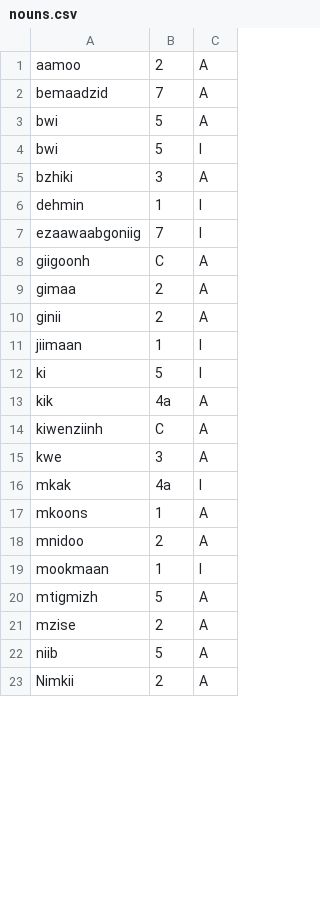
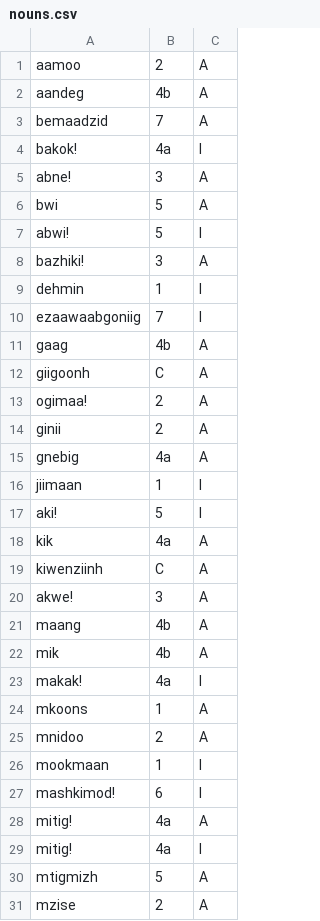
Before and after one commit to jpmontano/nishanimate, a CSV file: morph/nouns.csv, drawn as a sheet; only a part is shown; the shorter side is filled out with more unchanged rows; the diff covers the shown part only.

```diff
--- a/morph/nouns.csv
+++ b/morph/nouns.csv
@@ -1,17 +1,24 @@
 aamoo,2,A
+aandeg,4b,A
 bemaadzid,7,A
+bakok!,4a,I
+abne!,3,A
 bwi,5,A
-bwi,5,I
-bzhiki,3,A
+abwi!,5,I
+bazhiki!,3,A
 dehmin,1,I
 ezaawaabgoniig,7,I
+gaag,4b,A
 giigoonh,C,A
-gimaa,2,A
+ogimaa!,2,A
 ginii,2,A
+gnebig,4a,A
 jiimaan,1,I
-ki,5,I
+aki!,5,I
 kik,4a,A
 kiwenziinh,C,A
-kwe,3,A
-mkak,4a,I
+akwe!,3,A
+maang,4b,A
+mik,4b,A
+makak!,4a,I
 mkoons,1,A
@@ -19,2 +26,5 @@ mnidoo,2,A
 mookmaan,1,I
+mashkimod!,6,I
+mitig!,4a,A
+mitig!,4a,I
 mtigmizh,5,A
```
Also changed, not shown: 2 added rows and 4 edited cells elsewhere in this file, 3 other files.
